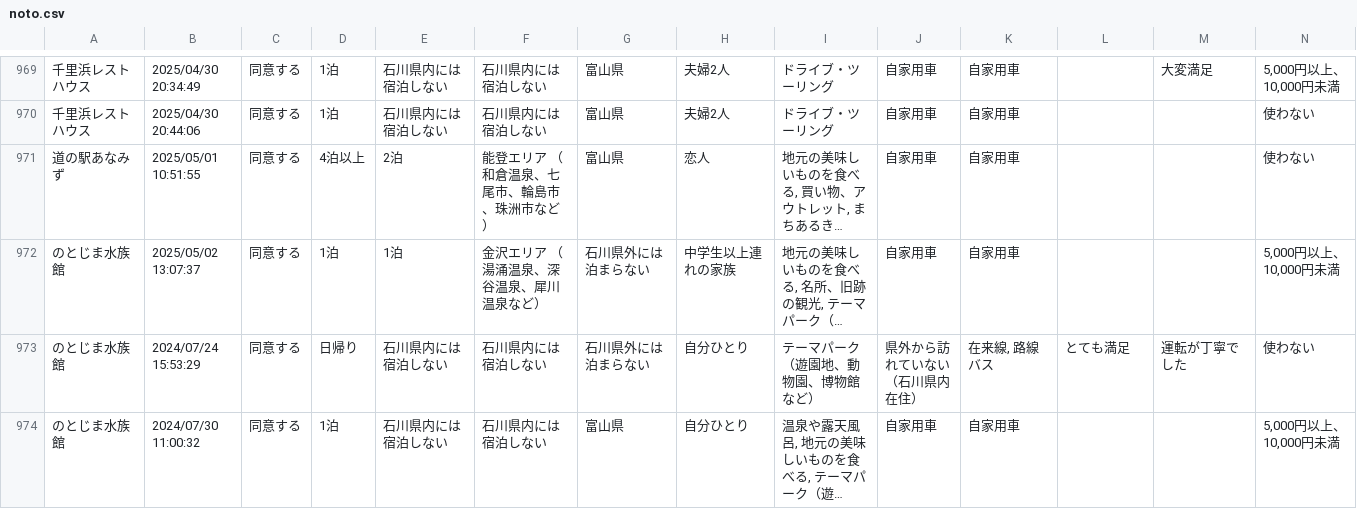
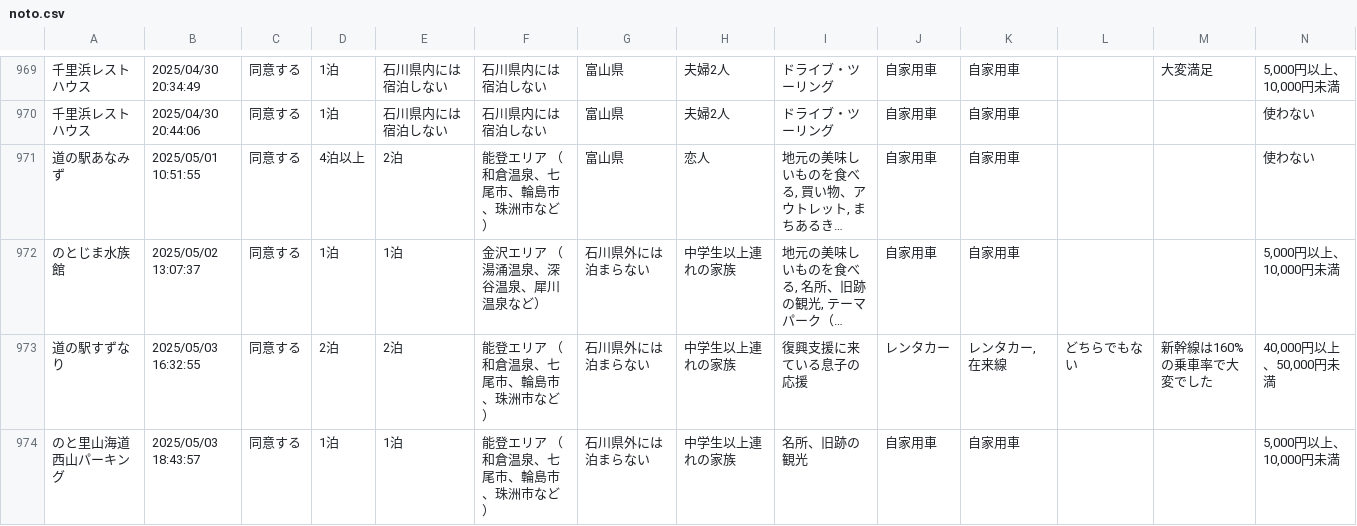
Before and after one commit to code4fukui/ishikawa-kanko-survey, a CSV file: noto.csv, drawn as a sheet; only a part is shown, gaps mark what is left out; the shorter side is filled out with more unchanged rows; long unchanged cells end in …; rows hold the shown columns only; the diff covers the shown part only; the diff names each change by its address in the sheet, - before the commit and + after, or states it on an @@ line.

Commit message:
update data

```diff
--- a/noto.csv
+++ b/noto.csv
+row 973: 道の駅すずなり | 2025/05/03 16:32:55 | 同意する | 2泊 | 2泊 | 能登エリア （和倉温泉、七尾市、輪島市、珠洲市など） | 石川県外には泊まらない | 中学生以上連れの家族 | 復興支援に来ている息子の応援 | レンタカー | レンタカー, 在来線 | どちらでもない | 新幹線は160%の乗車率で大変でした | 40,000円以上、50,000円未満
+row 974: のと里山海道 西山パーキング | 2025/05/03 18:43:57 | 同意する | 1泊 | 1泊 | 能登エリア （和倉温泉、七尾市、輪島市、珠洲市など） | 石川県外には泊まらない | 中学生以上連れの家族 | 名所、旧跡の観光 | 自家用車 | 自家用車 |  |  | 5,000円以上、10,000円未満
```
Also changed, not shown: 2 added rows elsewhere in this file, 1 other file.
